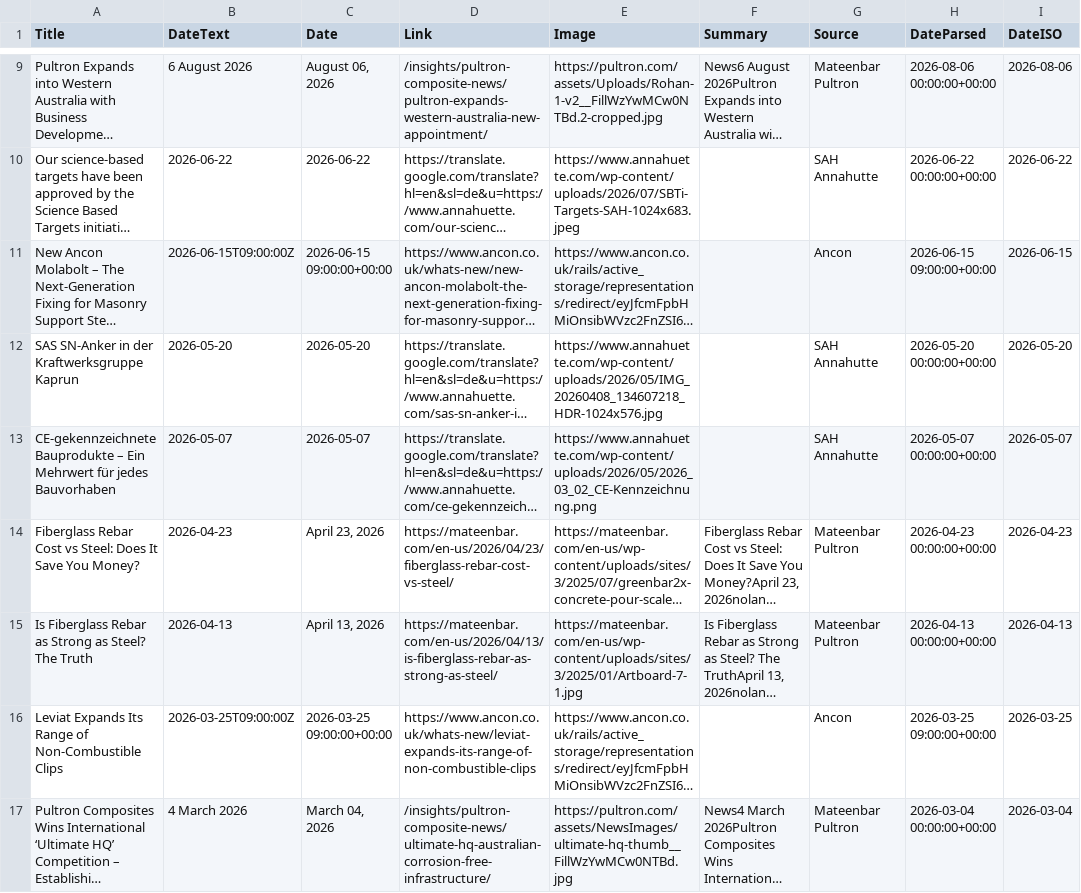
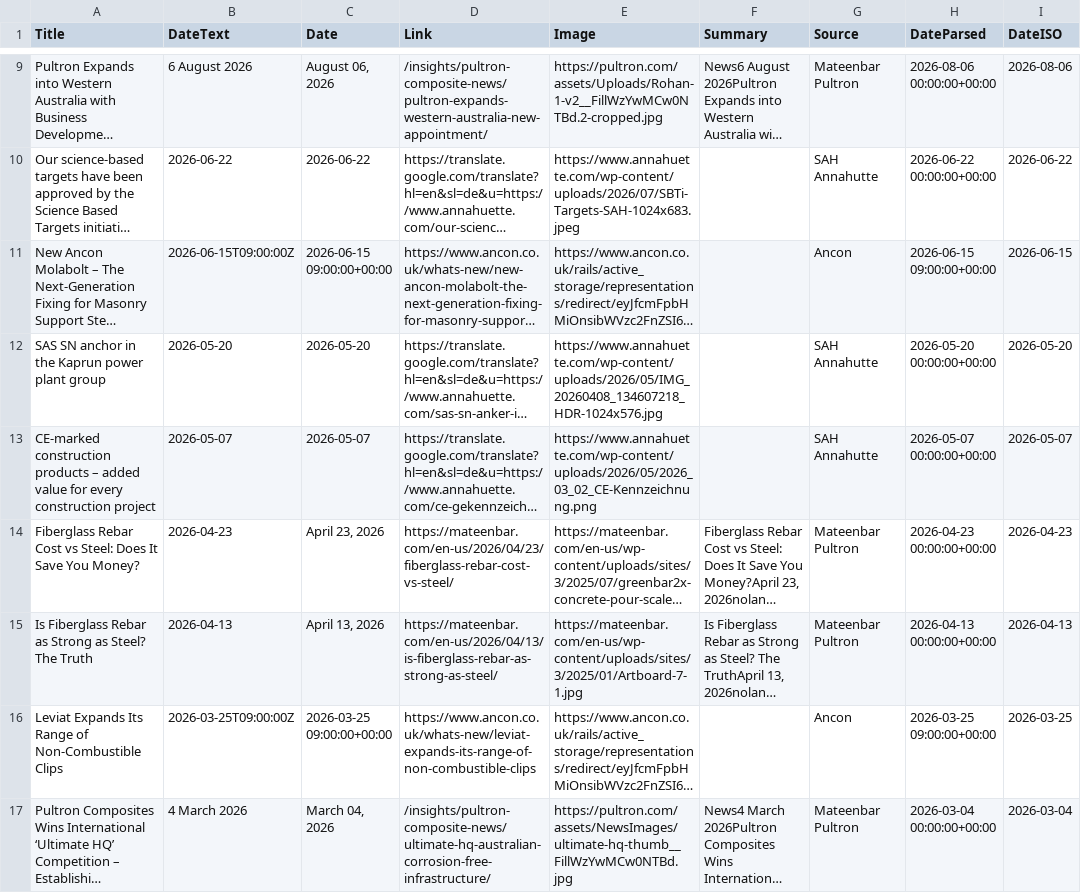
Before and after one commit to jumpbcc158/006gitscrape, a CSV file: export_combined.csv, drawn as a sheet; only a part is shown, gaps mark what is left out; long unchanged cells end in …; the diff covers the shown part only; the diff names each change by its address in the sheet, - before the commit and + after, or states it on an @@ line.

```diff
--- a/export_combined.csv
+++ b/export_combined.csv
-A12 (Title): SAS SN-Anker in der Kraftwerksgruppe Kaprun
+A12 (Title): SAS SN anchor in the Kaprun power plant group
-A13 (Title): CE-gekennzeichnete Bauprodukte – Ein Mehrwert für jedes Bauvorhaben
+A13 (Title): CE-marked construction products – added value for every construction project
```
Also changed, not shown: 1 added row, 1 removed row and 5 edited cells elsewhere in this file.
